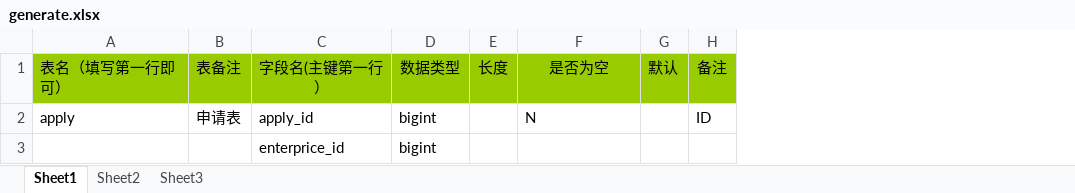
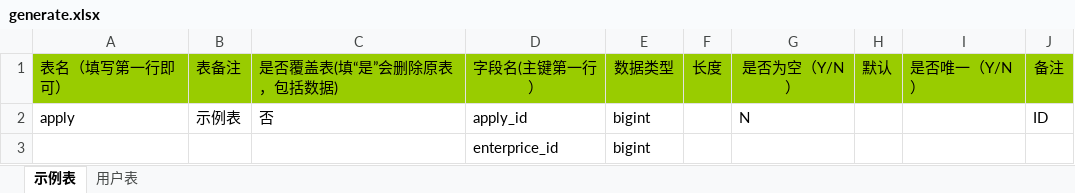
Before and after one commit to AlbertBon/dubbo-wxmanage, an Excel workbook: system-service/src/main/resources/excel/generate.xlsx, sheet 示例表, drawn as a sheet; values as stored, in another font and other column widths than the file's, no borders; addresses are those after the commit; the diff names each change by its address in the sheet, - before the commit and + after, or states it on an @@ line.

```diff
--- a/system-service/src/main/resources/excel/generate.xlsx (sheet 示例表)
+++ b/system-service/src/main/resources/excel/generate.xlsx (sheet 示例表)
-sheet tab: Sheet1
+sheet tab: 示例表
-sheet tab: Sheet2
+sheet tab: 用户表
-sheet tab: Sheet3
+column C, rows 1-2: 是否覆盖表(填“是”会删除原表，包括数据) | 否
+column I, row 1: 是否唯一（Y/N）
-G1: 是否为空
+G1: 是否为空（Y/N）
-B2: 申请表
+B2: 示例表
```
Also changed, not shown: sheet 用户表.
